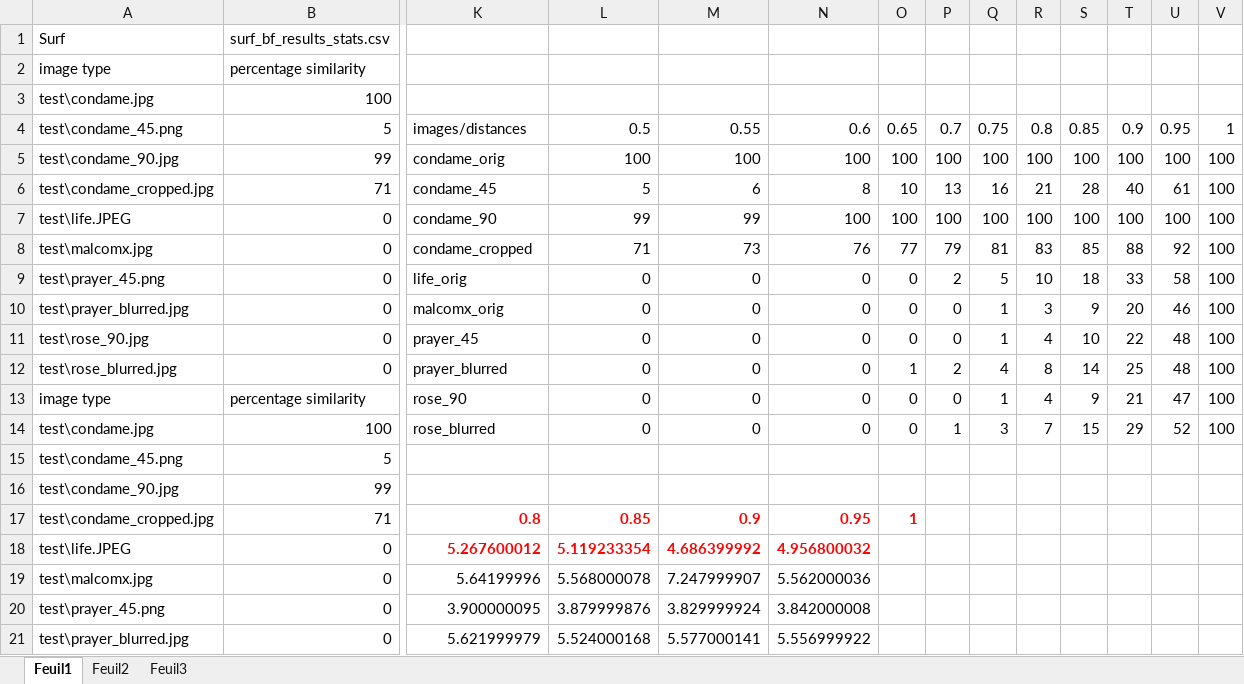
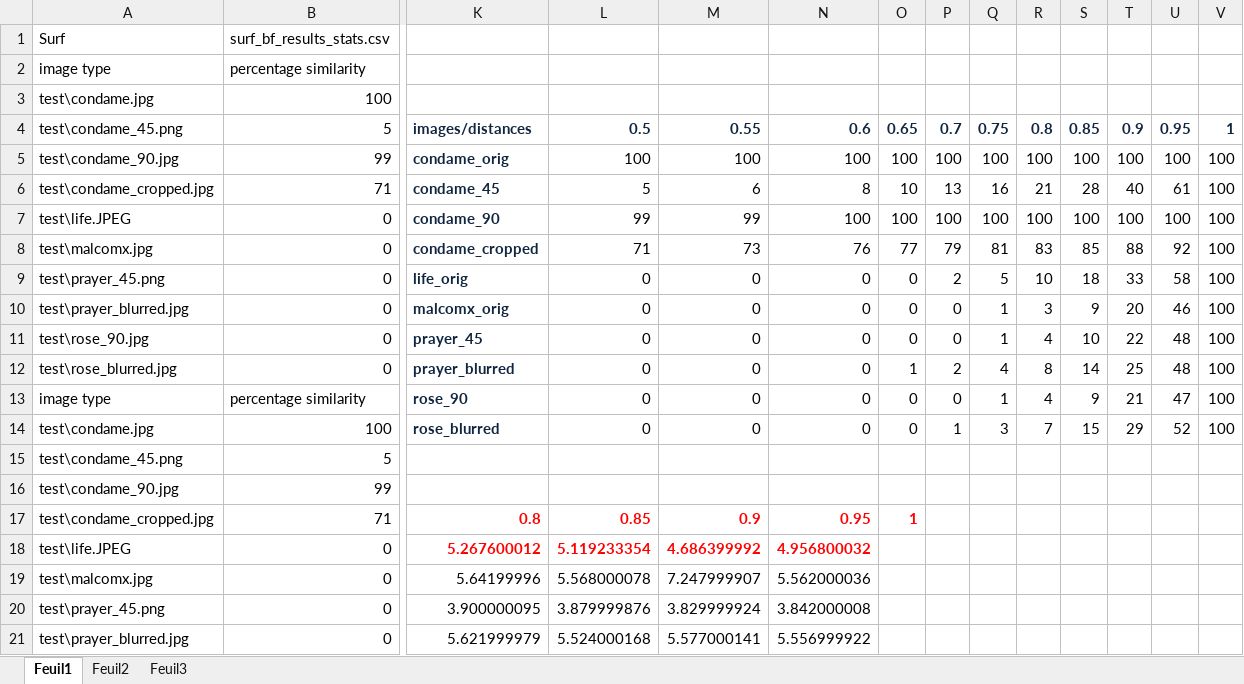
Before and after one commit to biasijunior/pfe-resources, an Excel workbook: database/KNN/Surf_knn.xlsx, sheet Feuil1, drawn as a sheet; only a part is shown, gaps mark what is left out; values as stored, in another font and other column widths than the file's, no borders; the diff names each change by its address in the sheet, - before the commit and + after, or states it on an @@ line.

```diff
--- a/database/KNN/Surf_knn.xlsx (sheet Feuil1)
+++ b/database/KNN/Surf_knn.xlsx (sheet Feuil1)
@@ K4:V4 bold: off → on, text colour: black → #10253F @@
@@ K5:K14 bold: off → on, text colour: black → #10253F @@
```
Also changed, not shown: database/KNN/Akaze_knn.xlsx, database/KNN/ORB_KNN.xlsx, 1 other file.
